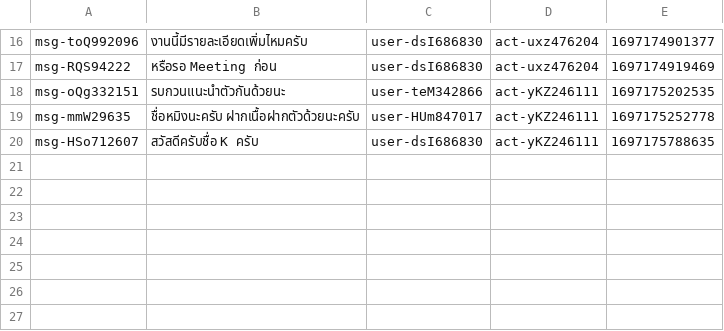
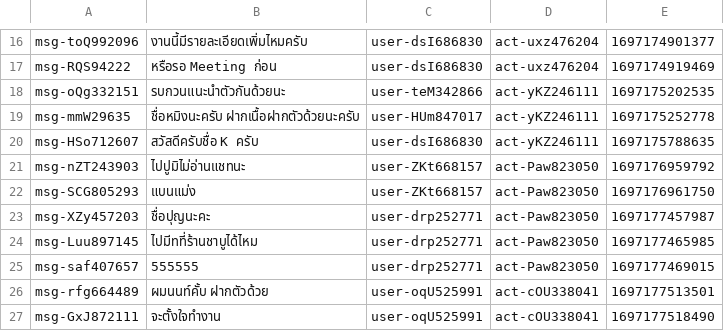
Before and after one commit to Homiez09/plasom-reunion, a CSV file: data/chat-history.csv, drawn as a sheet; only a part is shown, gaps mark what is left out; the diff names each change by its address in the sheet, - before the commit and + after, or states it on an @@ line.

Commit message:
Add more data

```diff
--- a/data/chat-history.csv
+++ b/data/chat-history.csv
+row 21: msg-nZT243903 | ไปปูมิไม่อ่านแชทนะ | user-ZKt668157 | act-Paw823050 | 1697176959792
+row 22: msg-SCG805293 | แบนแม่ง | user-ZKt668157 | act-Paw823050 | 1697176961750
+row 23: msg-XZy457203 | ชื่อปุญนะคะ | user-drp252771 | act-Paw823050 | 1697177457987
+row 24: msg-Luu897145 | ไปมีทที่ร้านชาบูได้ไหม | user-drp252771 | act-Paw823050 | 1697177465985
+row 25: msg-saf407657 | 555555 | user-drp252771 | act-Paw823050 | 1697177469015
+row 26: msg-rfg664489 | ผมนนท์คั้บ ฝากตัวด้วย | user-oqU525991 | act-cOU338041 | 1697177513501
+row 27: msg-GxJ872111 | จะตั้งใจทำงาน | user-oqU525991 | act-cOU338041 | 1697177518490
```
Also changed, not shown: data/join-team.csv, data/user-list.csv, 2 other files.
